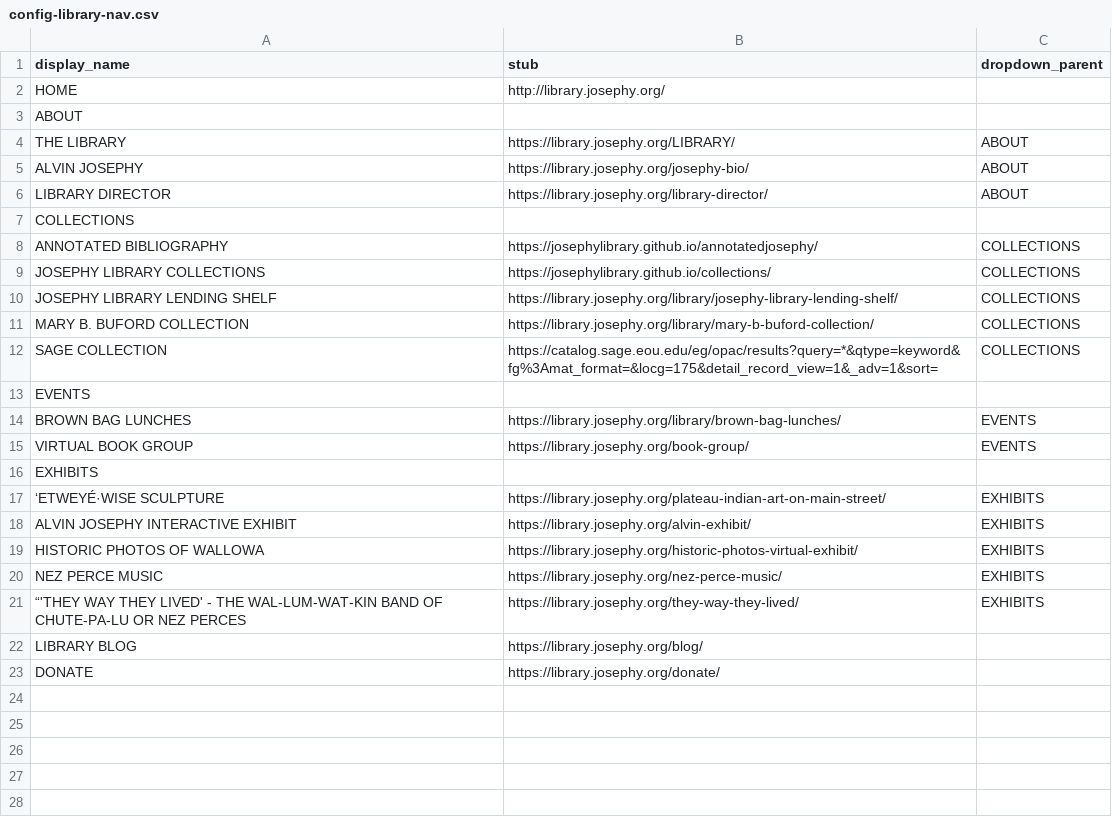
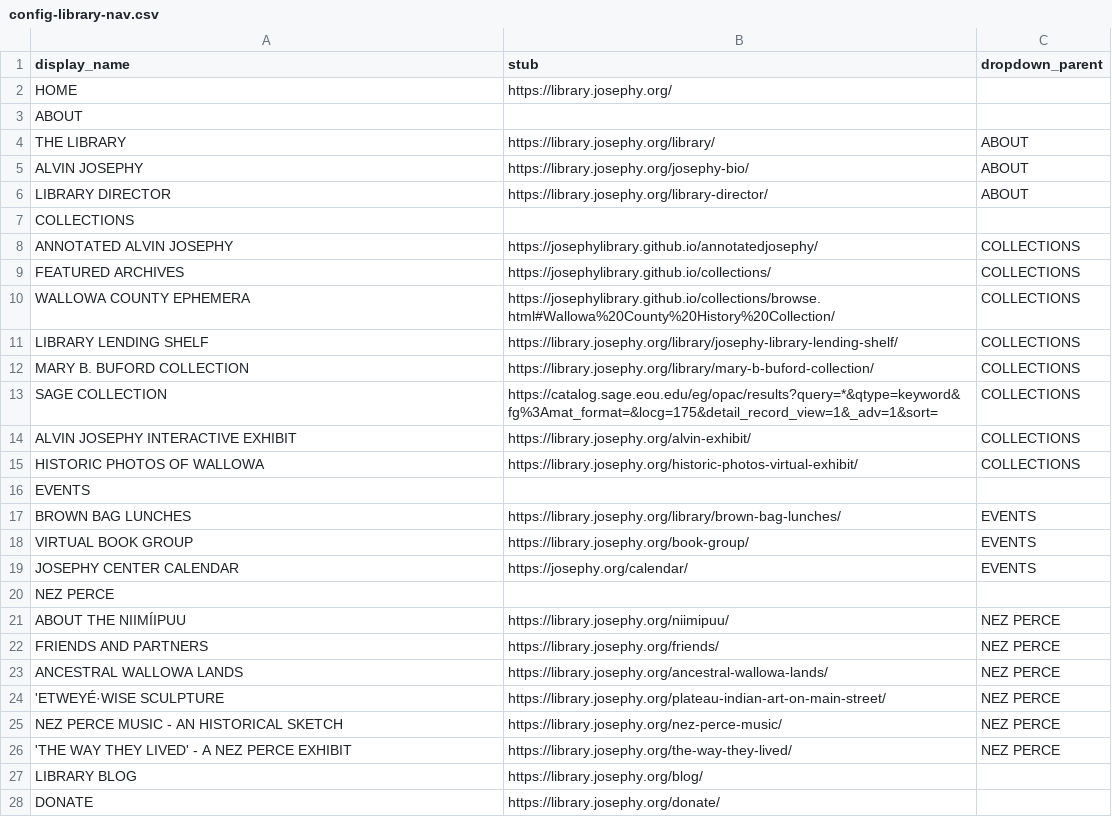
Before and after one commit to josephylibrary/annotatedjosephy, a CSV file: _data/config-library-nav.csv, drawn as a sheet.

Commit message:
Updated Menu

```diff
--- a/_data/config-library-nav.csv
+++ b/_data/config-library-nav.csv
@@ -1,5 +1,5 @@
 display_name,stub,dropdown_parent
-HOME,http://library.josephy.org/,
+HOME,https://library.josephy.org/,
 ABOUT,,
-THE LIBRARY,https://library.josephy.org/LIBRARY/,ABOUT
+THE LIBRARY,https://library.josephy.org/library/,ABOUT
 ALVIN JOSEPHY,https://library.josephy.org/josephy-bio/,ABOUT
@@ -7,7 +7,10 @@ LIBRARY DIRECTOR,https://library.josephy.org/library-director/,ABOUT
 COLLECTIONS,,
-ANNOTATED BIBLIOGRAPHY,https://josephylibrary.github.io/annotatedjosephy/,COLLECTIONS
-JOSEPHY LIBRARY COLLECTIONS,https://josephylibrary.github.io/collections/,COLLECTIONS
-JOSEPHY LIBRARY LENDING SHELF,https://library.josephy.org/library/josephy-library-lending-shelf/,COLLECTIONS
+ANNOTATED ALVIN JOSEPHY,https://josephylibrary.github.io/annotatedjosephy/,COLLECTIONS
+FEATURED ARCHIVES,https://josephylibrary.github.io/collections/,COLLECTIONS
+WALLOWA COUNTY EPHEMERA,https://josephylibrary.github.io/collections/browse.html#Wallowa%20County%20History%20Collection/,COLLECTIONS
+LIBRARY LENDING SHELF,https://library.josephy.org/library/josephy-library-lending-shelf/,COLLECTIONS
 MARY B. BUFORD COLLECTION,https://library.josephy.org/library/mary-b-buford-collection/,COLLECTIONS
 SAGE COLLECTION,https://catalog.sage.eou.edu/eg/opac/results?query=*&qtype=keyword&fg%3Amat_format=&locg=175&detail_record_view=1&_adv=1&sort=,COLLECTIONS
+ALVIN JOSEPHY INTERACTIVE EXHIBIT,https://library.josephy.org/alvin-exhibit/,COLLECTIONS
+HISTORIC PHOTOS OF WALLOWA,https://library.josephy.org/historic-photos-virtual-exhibit/,COLLECTIONS
 EVENTS,,
@@ -15,8 +18,10 @@ BROWN BAG LUNCHES,https://library.josephy.org/library/brown-bag-lunches/,EVENTS
 VIRTUAL BOOK GROUP,https://library.josephy.org/book-group/,EVENTS
-EXHIBITS,,
-‘ETWEYÉ·WISE SCULPTURE,https://library.josephy.org/plateau-indian-art-on-main-street/,EXHIBITS
-ALVIN JOSEPHY INTERACTIVE EXHIBIT,https://library.josephy.org/alvin-exhibit/,EXHIBITS
-HISTORIC PHOTOS OF WALLOWA,https://library.josephy.org/historic-photos-virtual-exhibit/,EXHIBITS
-NEZ PERCE MUSIC,https://library.josephy.org/nez-perce-music/,EXHIBITS
-“'THEY WAY THEY LIVED' - THE WAL-LUM-WAT-KIN BAND OF CHUTE-PA-LU OR NEZ PERCES,https://library.josephy.org/they-way-they-lived/,EXHIBITS
+JOSEPHY CENTER CALENDAR,https://josephy.org/calendar/,EVENTS
+NEZ PERCE,,
+ABOUT THE NIIMÍIPUU,https://library.josephy.org/niimipuu/,NEZ PERCE
+FRIENDS AND PARTNERS,https://library.josephy.org/friends/,NEZ PERCE
+ANCESTRAL WALLOWA LANDS,https://library.josephy.org/ancestral-wallowa-lands/,NEZ PERCE
+'ETWEYÉ·WISE SCULPTURE,https://library.josephy.org/plateau-indian-art-on-main-street/,NEZ PERCE
+NEZ PERCE MUSIC - AN HISTORICAL SKETCH,https://library.josephy.org/nez-perce-music/,NEZ PERCE
+'THE WAY THEY LIVED' - A NEZ PERCE EXHIBIT,https://library.josephy.org/the-way-they-lived/,NEZ PERCE
 LIBRARY BLOG,https://library.josephy.org/blog/
```
